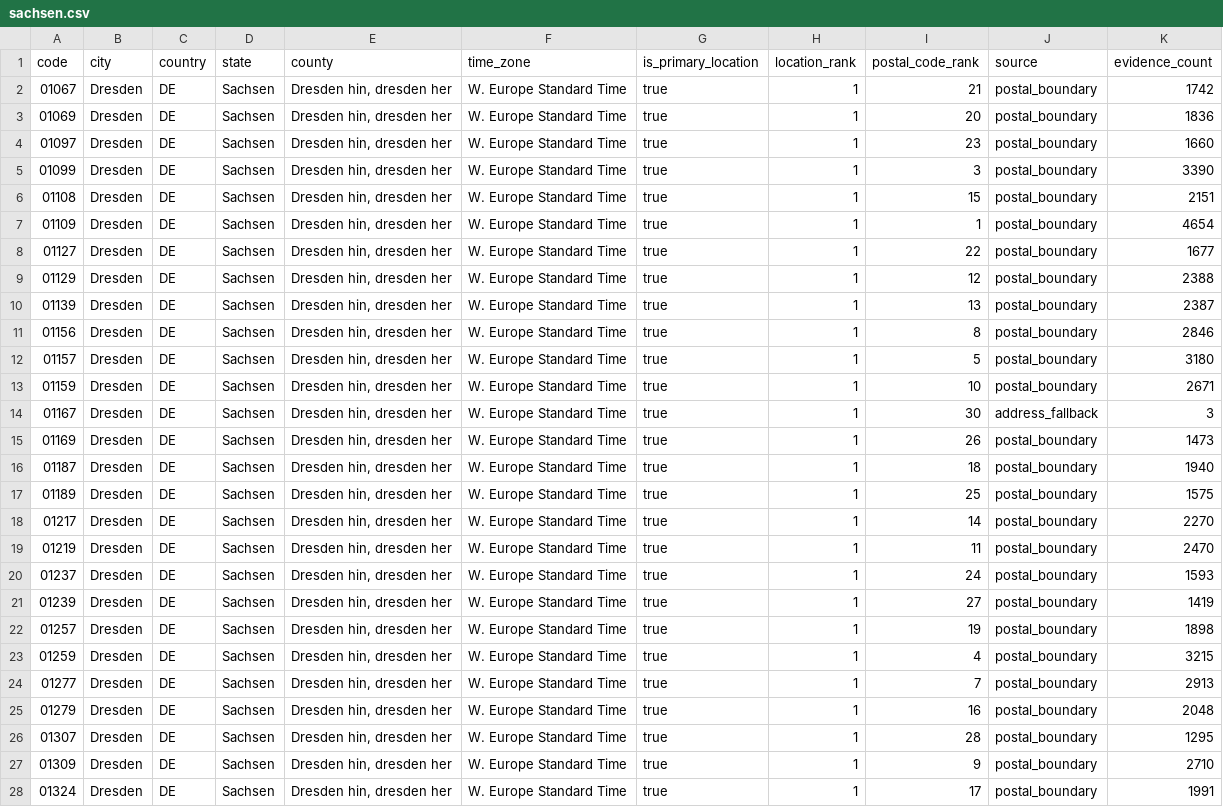
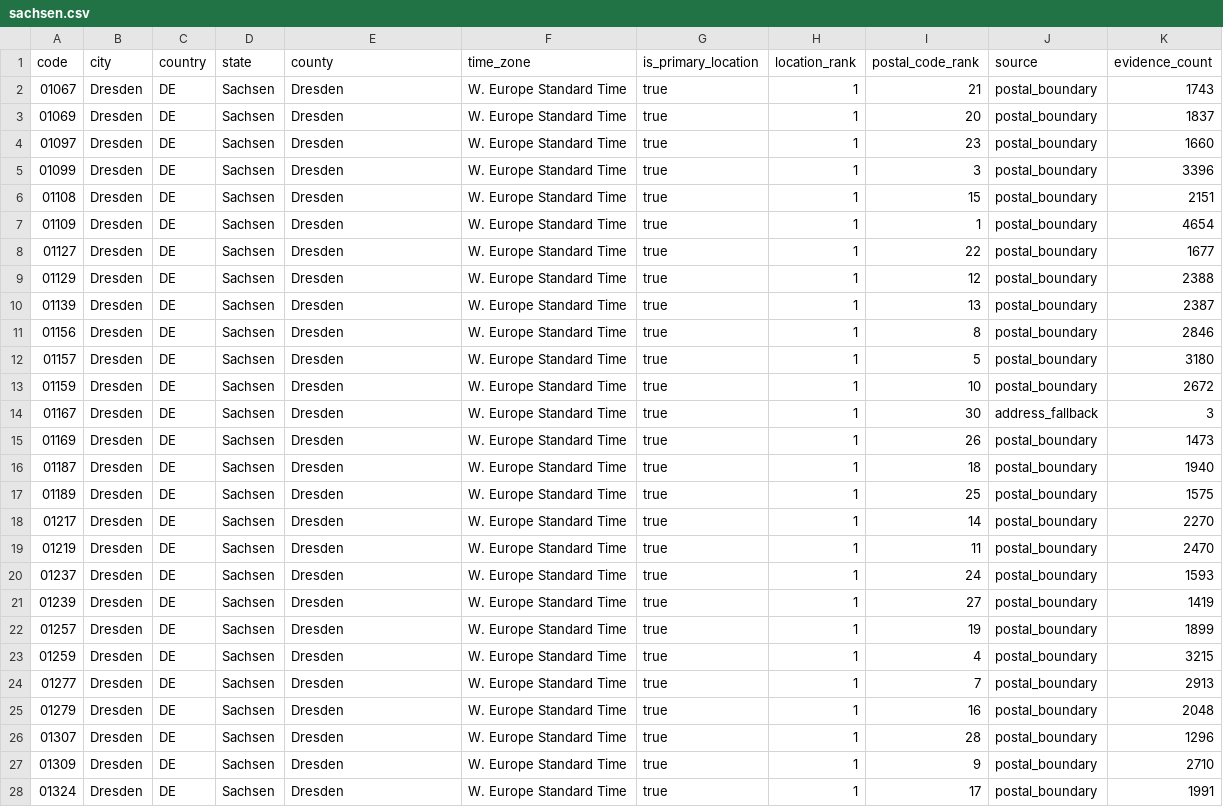
Before and after one commit to Schoenfeld-Solutions/open-postal-codes, a CSV file: data/regional/v1/de/post_code/sachsen.csv, drawn as a sheet; only a part is shown; the diff covers the shown part only.

```diff
--- a/data/regional/v1/de/post_code/sachsen.csv
+++ b/data/regional/v1/de/post_code/sachsen.csv
@@ -1,28 +1,28 @@
 code,city,country,state,county,time_zone,is_primary_location,location_rank,postal_code_rank,source,evidence_count
-01067,Dresden,DE,Sachsen,"Dresden hin, dresden her",W. Europe Standard Time,true,1,21,postal_boundary,1742
-01069,Dresden,DE,Sachsen,"Dresden hin, dresden her",W. Europe Standard Time,true,1,20,postal_boundary,1836
-01097,Dresden,DE,Sachsen,"Dresden hin, dresden her",W. Europe Standard Time,true,1,23,postal_boundary,1660
-01099,Dresden,DE,Sachsen,"Dresden hin, dresden her",W. Europe Standard Time,true,1,3,postal_boundary,3390
-01108,Dresden,DE,Sachsen,"Dresden hin, dresden her",W. Europe Standard Time,true,1,15,postal_boundary,2151
-01109,Dresden,DE,Sachsen,"Dresden hin, dresden her",W. Europe Standard Time,true,1,1,postal_boundary,4654
-01127,Dresden,DE,Sachsen,"Dresden hin, dresden her",W. Europe Standard Time,true,1,22,postal_boundary,1677
-01129,Dresden,DE,Sachsen,"Dresden hin, dresden her",W. Europe Standard Time,true,1,12,postal_boundary,2388
-01139,Dresden,DE,Sachsen,"Dresden hin, dresden her",W. Europe Standard Time,true,1,13,postal_boundary,2387
-01156,Dresden,DE,Sachsen,"Dresden hin, dresden her",W. Europe Standard Time,true,1,8,postal_boundary,2846
-01157,Dresden,DE,Sachsen,"Dresden hin, dresden her",W. Europe Standard Time,true,1,5,postal_boundary,3180
-01159,Dresden,DE,Sachsen,"Dresden hin, dresden her",W. Europe Standard Time,true,1,10,postal_boundary,2671
-01167,Dresden,DE,Sachsen,"Dresden hin, dresden her",W. Europe Standard Time,true,1,30,address_fallback,3
-01169,Dresden,DE,Sachsen,"Dresden hin, dresden her",W. Europe Standard Time,true,1,26,postal_boundary,1473
-01187,Dresden,DE,Sachsen,"Dresden hin, dresden her",W. Europe Standard Time,true,1,18,postal_boundary,1940
-01189,Dresden,DE,Sachsen,"Dresden hin, dresden her",W. Europe Standard Time,true,1,25,postal_boundary,1575
-01217,Dresden,DE,Sachsen,"Dresden hin, dresden her",W. Europe Standard Time,true,1,14,postal_boundary,2270
-01219,Dresden,DE,Sachsen,"Dresden hin, dresden her",W. Europe Standard Time,true,1,11,postal_boundary,2470
-01237,Dresden,DE,Sachsen,"Dresden hin, dresden her",W. Europe Standard Time,true,1,24,postal_boundary,1593
-01239,Dresden,DE,Sachsen,"Dresden hin, dresden her",W. Europe Standard Time,true,1,27,postal_boundary,1419
-01257,Dresden,DE,Sachsen,"Dresden hin, dresden her",W. Europe Standard Time,true,1,19,postal_boundary,1898
-01259,Dresden,DE,Sachsen,"Dresden hin, dresden her",W. Europe Standard Time,true,1,4,postal_boundary,3215
-01277,Dresden,DE,Sachsen,"Dresden hin, dresden her",W. Europe Standard Time,true,1,7,postal_boundary,2913
-01279,Dresden,DE,Sachsen,"Dresden hin, dresden her",W. Europe Standard Time,true,1,16,postal_boundary,2048
-01307,Dresden,DE,Sachsen,"Dresden hin, dresden her",W. Europe Standard Time,true,1,28,postal_boundary,1295
-01309,Dresden,DE,Sachsen,"Dresden hin, dresden her",W. Europe Standard Time,true,1,9,postal_boundary,2710
-01324,Dresden,DE,Sachsen,"Dresden hin, dresden her",W. Europe Standard Time,true,1,17,postal_boundary,1991
+01067,Dresden,DE,Sachsen,Dresden,W. Europe Standard Time,true,1,21,postal_boundary,1743
+01069,Dresden,DE,Sachsen,Dresden,W. Europe Standard Time,true,1,20,postal_boundary,1837
+01097,Dresden,DE,Sachsen,Dresden,W. Europe Standard Time,true,1,23,postal_boundary,1660
+01099,Dresden,DE,Sachsen,Dresden,W. Europe Standard Time,true,1,3,postal_boundary,3396
+01108,Dresden,DE,Sachsen,Dresden,W. Europe Standard Time,true,1,15,postal_boundary,2151
+01109,Dresden,DE,Sachsen,Dresden,W. Europe Standard Time,true,1,1,postal_boundary,4654
+01127,Dresden,DE,Sachsen,Dresden,W. Europe Standard Time,true,1,22,postal_boundary,1677
+01129,Dresden,DE,Sachsen,Dresden,W. Europe Standard Time,true,1,12,postal_boundary,2388
+01139,Dresden,DE,Sachsen,Dresden,W. Europe Standard Time,true,1,13,postal_boundary,2387
+01156,Dresden,DE,Sachsen,Dresden,W. Europe Standard Time,true,1,8,postal_boundary,2846
+01157,Dresden,DE,Sachsen,Dresden,W. Europe Standard Time,true,1,5,postal_boundary,3180
+01159,Dresden,DE,Sachsen,Dresden,W. Europe Standard Time,true,1,10,postal_boundary,2672
+01167,Dresden,DE,Sachsen,Dresden,W. Europe Standard Time,true,1,30,address_fallback,3
+01169,Dresden,DE,Sachsen,Dresden,W. Europe Standard Time,true,1,26,postal_boundary,1473
+01187,Dresden,DE,Sachsen,Dresden,W. Europe Standard Time,true,1,18,postal_boundary,1940
+01189,Dresden,DE,Sachsen,Dresden,W. Europe Standard Time,true,1,25,postal_boundary,1575
+01217,Dresden,DE,Sachsen,Dresden,W. Europe Standard Time,true,1,14,postal_boundary,2270
+01219,Dresden,DE,Sachsen,Dresden,W. Europe Standard Time,true,1,11,postal_boundary,2470
+01237,Dresden,DE,Sachsen,Dresden,W. Europe Standard Time,true,1,24,postal_boundary,1593
+01239,Dresden,DE,Sachsen,Dresden,W. Europe Standard Time,true,1,27,postal_boundary,1419
+01257,Dresden,DE,Sachsen,Dresden,W. Europe Standard Time,true,1,19,postal_boundary,1899
+01259,Dresden,DE,Sachsen,Dresden,W. Europe Standard Time,true,1,4,postal_boundary,3215
+01277,Dresden,DE,Sachsen,Dresden,W. Europe Standard Time,true,1,7,postal_boundary,2913
+01279,Dresden,DE,Sachsen,Dresden,W. Europe Standard Time,true,1,16,postal_boundary,2048
+01307,Dresden,DE,Sachsen,Dresden,W. Europe Standard Time,true,1,28,postal_boundary,1296
+01309,Dresden,DE,Sachsen,Dresden,W. Europe Standard Time,true,1,9,postal_boundary,2710
+01324,Dresden,DE,Sachsen,Dresden,W. Europe Standard Time,true,1,17,postal_boundary,1991
```
Also changed, not shown: 96 edited cells elsewhere in this file, data/public/v1/at/post_code.csv, data/public/v1/de/post_code.csv, 25 other files.
